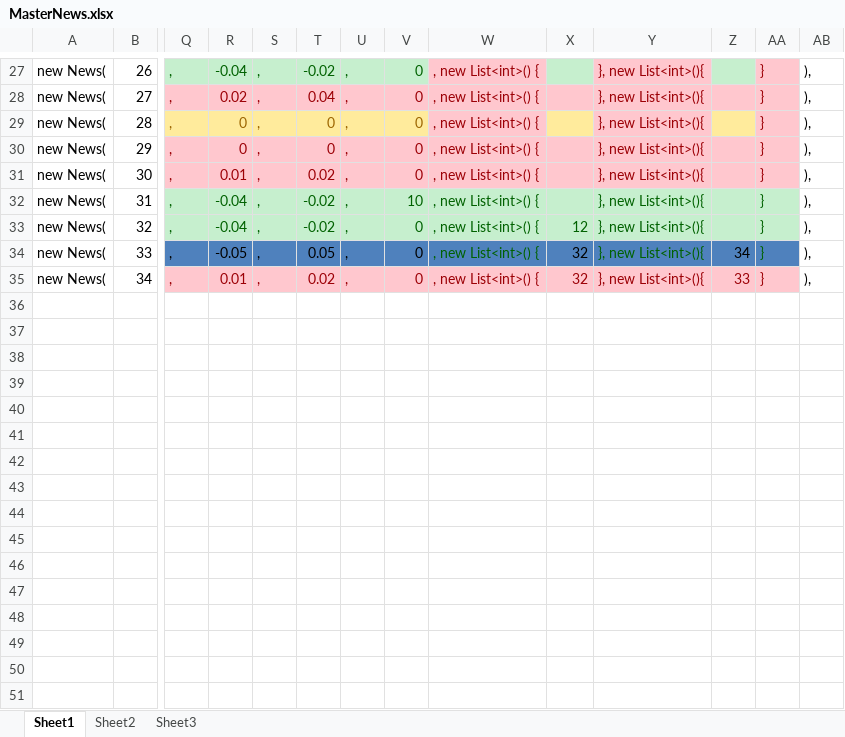
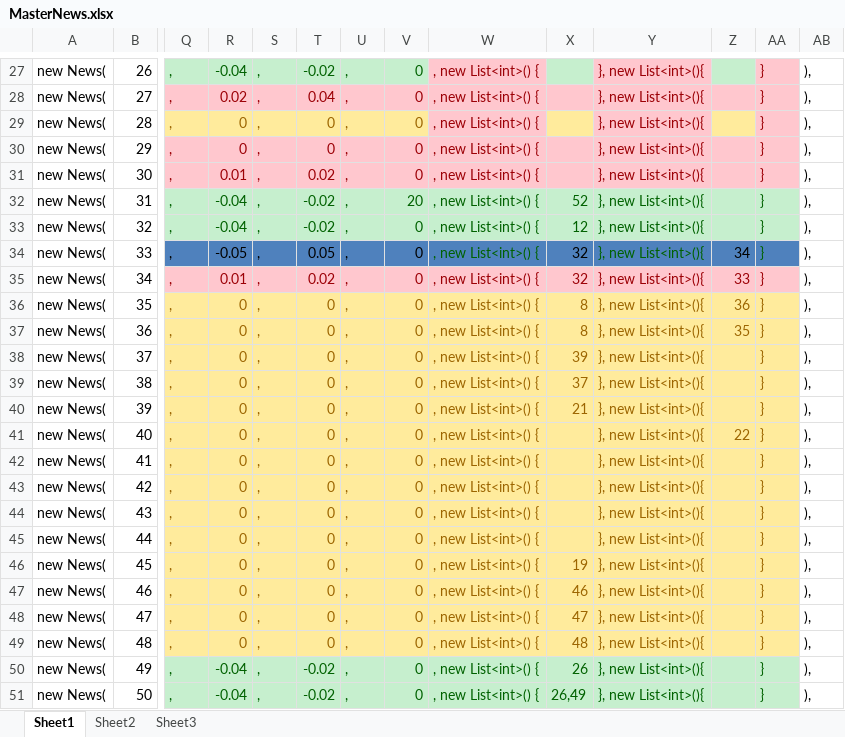
Before and after one commit to NochiGao/Journalist, an Excel workbook: Documentation/MasterNews.xlsx, sheet Sheet1, drawn as a sheet; only a part is shown, gaps mark what is left out; values as stored, in another font and other column widths than the file's, no borders; rows hold the shown columns only; the diff covers the shown part only; the diff names each change by its address in the sheet, - before the commit and + after, or states it on an @@ line.

```diff
--- a/Documentation/MasterNews.xlsx (sheet Sheet1)
+++ b/Documentation/MasterNews.xlsx (sheet Sheet1)
-V32: 10
+V32: 20
-X32: (empty)
+X32: 52
+row 36: new News( | 35 | , | 0 | , | 0 | , | 0 | , new List<int>() { | 8 | }, new List<int>(){ | 36 | } | ),
+row 37: new News( | 36 | , | 0 | , | 0 | , | 0 | , new List<int>() { | 8 | }, new List<int>(){ | 35 | } | ),
+row 38: new News( | 37 | , | 0 | , | 0 | , | 0 | , new List<int>() { | 39 | }, new List<int>(){ |  | } | ),
+row 39: new News( | 38 | , | 0 | , | 0 | , | 0 | , new List<int>() { | 37 | }, new List<int>(){ |  | } | ),
+row 40: new News( | 39 | , | 0 | , | 0 | , | 0 | , new List<int>() { | 21 | }, new List<int>(){ |  | } | ),
+row 41: new News( | 40 | , | 0 | , | 0 | , | 0 | , new List<int>() { |  | }, new List<int>(){ | 22 | } | ),
+row 42: new News( | 41 | , | 0 | , | 0 | , | 0 | , new List<int>() { |  | }, new List<int>(){ |  | } | ),
+row 43: new News( | 42 | , | 0 | , | 0 | , | 0 | , new List<int>() { |  | }, new List<int>(){ |  | } | ),
+row 44: new News( | 43 | , | 0 | , | 0 | , | 0 | , new List<int>() { |  | }, new List<int>(){ |  | } | ),
+row 45: new News( | 44 | , | 0 | , | 0 | , | 0 | , new List<int>() { |  | }, new List<int>(){ |  | } | ),
+row 46: new News( | 45 | , | 0 | , | 0 | , | 0 | , new List<int>() { | 19 | }, new List<int>(){ |  | } | ),
+row 47: new News( | 46 | , | 0 | , | 0 | , | 0 | , new List<int>() { | 46 | }, new List<int>(){ |  | } | ),
+row 48: new News( | 47 | , | 0 | , | 0 | , | 0 | , new List<int>() { | 47 | }, new List<int>(){ |  | } | ),
+row 49: new News( | 48 | , | 0 | , | 0 | , | 0 | , new List<int>() { | 48 | }, new List<int>(){ |  | } | ),
+row 50: new News( | 49 | , | -0.04 | , | -0.02 | , | 0 | , new List<int>() { | 26 | }, new List<int>(){ |  | } | ),
+row 51: new News( | 50 | , | -0.04 | , | -0.02 | , | 0 | , new List<int>() { | 26,49 | }, new List<int>(){ |  | } | ),
```
Also changed, not shown: 6 added rows and 6 edited cells elsewhere in this sheet, 2 other files.
